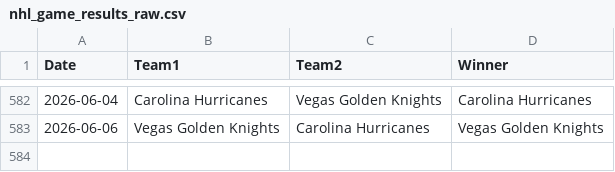
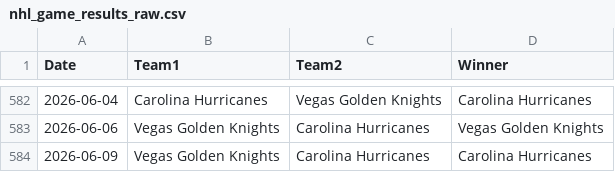
Before and after one commit to AHarper413/bether-website, a CSV file: pipeline/nhl_game_results_raw.csv, drawn as a sheet; only a part is shown, gaps mark what is left out; the diff names each change by its address in the sheet, - before the commit and + after, or states it on an @@ line.

```diff
--- a/pipeline/nhl_game_results_raw.csv
+++ b/pipeline/nhl_game_results_raw.csv
+row 584: 2026-06-09 | Vegas Golden Knights | Carolina Hurricanes | Carolina Hurricanes
```
Also changed, not shown: 1 other file.
